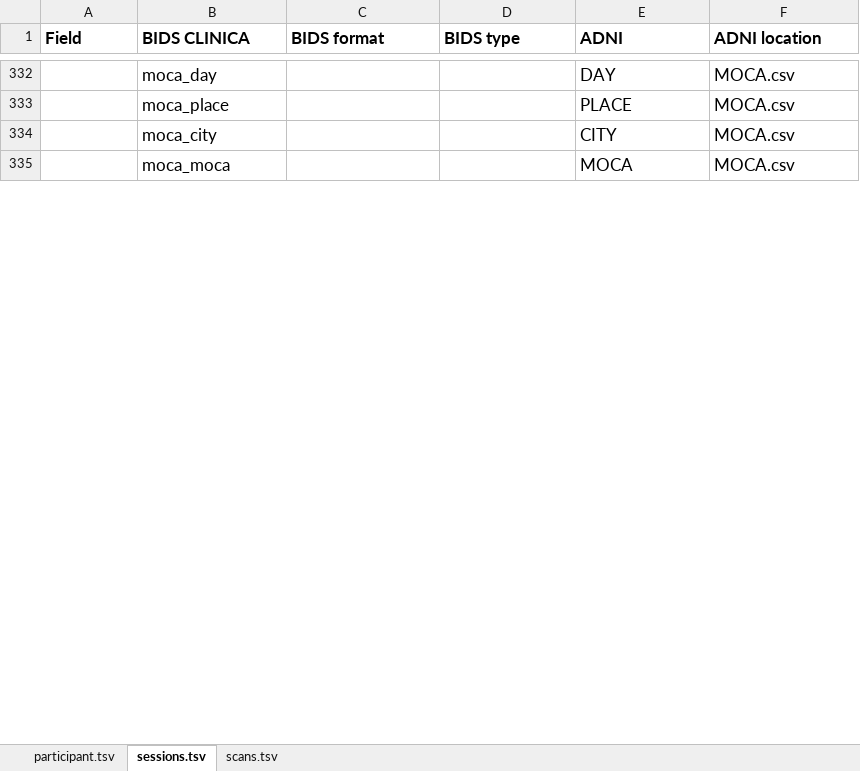
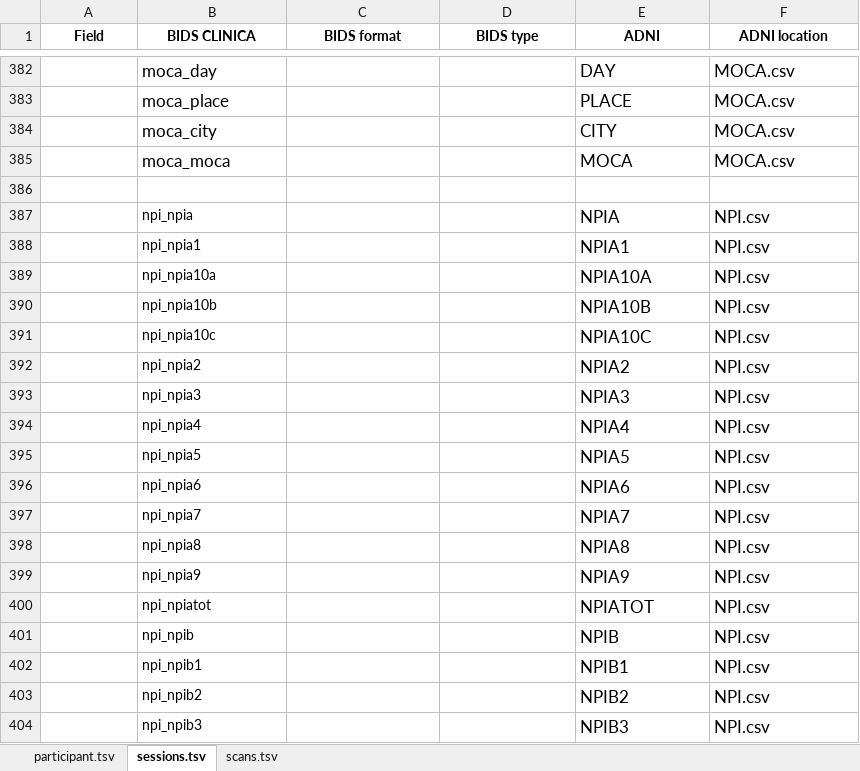
Before and after one commit to aramis-lab/clinica, an Excel workbook: clinica/iotools/data/clinical_specifications_adni.xlsx, sheet sessions.tsv, drawn as a sheet; only a part is shown, gaps mark what is left out; values as stored, in another font and other column widths than the file's, no borders; the diff covers the shown part only; the diff names each change by its address in the sheet, - before the commit and + after, or states it on an @@ line.

```diff
--- a/clinica/iotools/data/clinical_specifications_adni.xlsx (sheet sessions.tsv)
+++ b/clinica/iotools/data/clinical_specifications_adni.xlsx (sheet sessions.tsv)
@@ A1:F1 text size: smaller, alignment: left → center @@
+row 386: (empty)
+row 387:  | npi_npia |  |  | NPIA | NPI.csv
+row 388:  | npi_npia1 |  |  | NPIA1 | NPI.csv
+row 389:  | npi_npia10a |  |  | NPIA10A | NPI.csv
+row 390:  | npi_npia10b |  |  | NPIA10B | NPI.csv
+row 391:  | npi_npia10c |  |  | NPIA10C | NPI.csv
+row 392:  | npi_npia2 |  |  | NPIA2 | NPI.csv
+row 393:  | npi_npia3 |  |  | NPIA3 | NPI.csv
+row 394:  | npi_npia4 |  |  | NPIA4 | NPI.csv
+row 395:  | npi_npia5 |  |  | NPIA5 | NPI.csv
+row 396:  | npi_npia6 |  |  | NPIA6 | NPI.csv
+row 397:  | npi_npia7 |  |  | NPIA7 | NPI.csv
+row 398:  | npi_npia8 |  |  | NPIA8 | NPI.csv
+row 399:  | npi_npia9 |  |  | NPIA9 | NPI.csv
+row 400:  | npi_npiatot |  |  | NPIATOT | NPI.csv
+row 401:  | npi_npib |  |  | NPIB | NPI.csv
+row 402:  | npi_npib1 |  |  | NPIB1 | NPI.csv
+row 403:  | npi_npib2 |  |  | NPIB2 | NPI.csv
+row 404:  | npi_npib3 |  |  | NPIB3 | NPI.csv
```
Also changed, not shown: 163 added rows and 1 removed row elsewhere in this sheet, charts or pictures, 1 other file.
